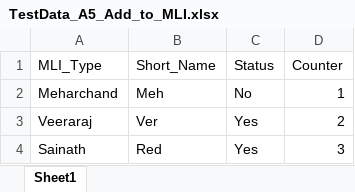
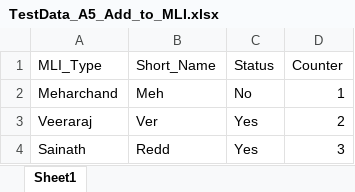
Before and after one commit to Trajat297/UdaanDemo, an Excel workbook: TestData_A5_Add_to_MLI.xlsx, sheet Sheet1, drawn as a sheet; values as stored, in another font and other column widths than the file's, no borders; the diff names each change by its address in the sheet, - before the commit and + after, or states it on an @@ line.

```diff
--- a/TestData_A5_Add_to_MLI.xlsx (sheet Sheet1)
+++ b/TestData_A5_Add_to_MLI.xlsx (sheet Sheet1)
-B4 (Short_Name): Red
+B4 (Short_Name): Redd
```
Also changed, not shown: 1 other file.
